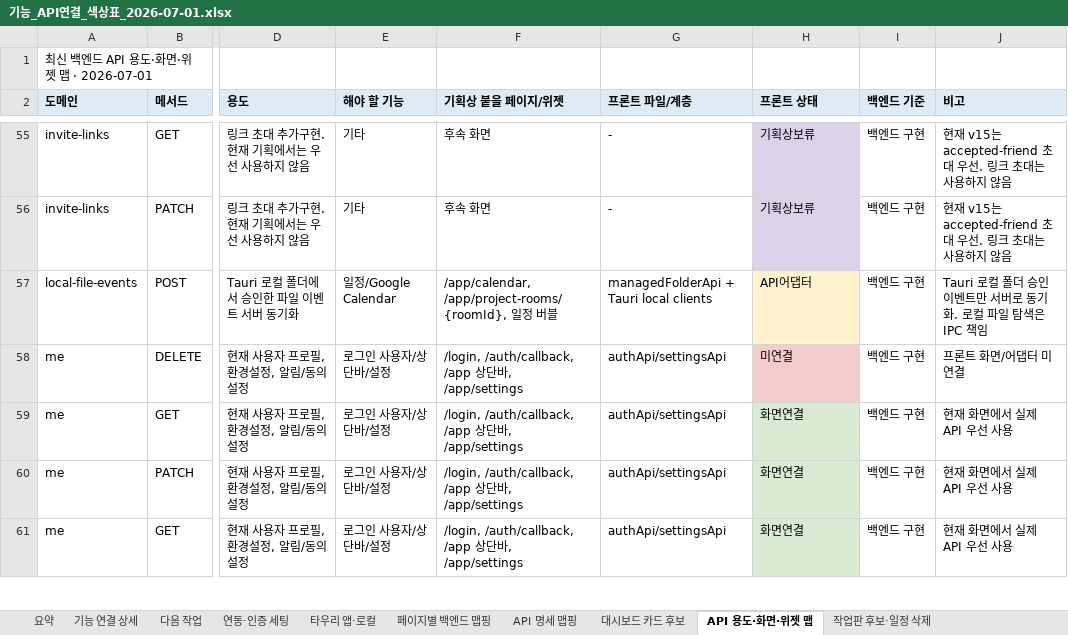
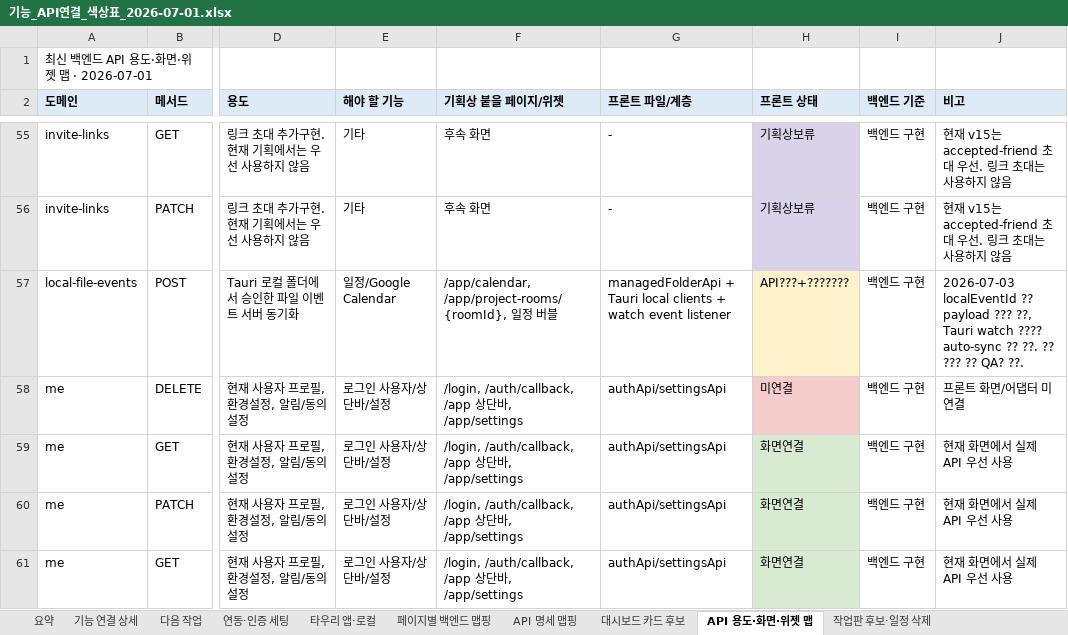
Before and after one commit to kosta-dev-sjh/bubli-frontend, an Excel workbook: docs/기능_API연결_색상표_2026-07-01.xlsx, sheet API 용도·화면·위젯 맵, drawn as a sheet; only a part is shown, gaps mark what is left out; values as stored, in another font and other column widths than the file's, no borders; the diff names each change by its address in the sheet, - before the commit and + after, or states it on an @@ line.

```diff
--- a/docs/기능_API연결_색상표_2026-07-01.xlsx (sheet API 용도·화면·위젯 맵)
+++ b/docs/기능_API연결_색상표_2026-07-01.xlsx (sheet API 용도·화면·위젯 맵)
-G57 (프론트 파일/계층): …local clients
+G57 (프론트 파일/계층): …local clients + watch event listener
-H57 (프론트 상태): API어댑터
+H57 (프론트 상태): API???+???????
-J57 (비고): Tauri 로컬 폴더 승인 이벤트만 서버로 동기화. 로컬 파일 탐색은 IPC 책임
+J57 (비고): 2026-07-03 localEventId ?? payload ??? ??, Tauri watch ???? auto-sync ?? ??. ?? ??? ?? QA? ??.
```
Also changed, not shown: sheet 요약, 3 other files.
